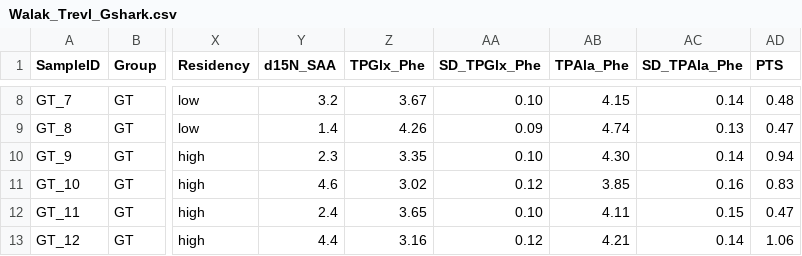
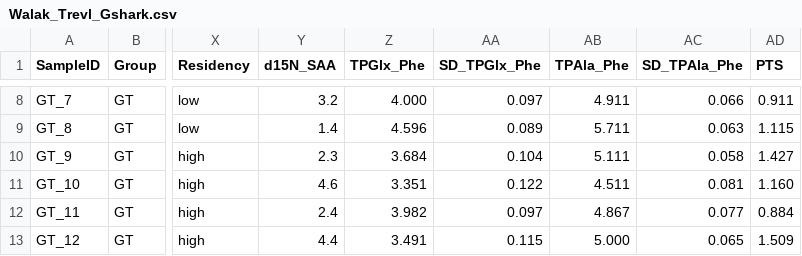
Before and after one commit to cbwall/Walaka-reef-predators, a CSV file: data/Walak_Trevl_Gshark.csv, drawn as a sheet; only a part is shown, gaps mark what is left out; the diff covers the shown part only; the diff names each change by its address in the sheet, - before the commit and + after, or states it on an @@ line.

```diff
--- a/data/Walak_Trevl_Gshark.csv
+++ b/data/Walak_Trevl_Gshark.csv
-Z8 (TPGlx_Phe): 3.67
+Z8 (TPGlx_Phe): 4.000
-AA8 (SD_TPGlx_Phe): 0.10
+AA8 (SD_TPGlx_Phe): 0.097
-AB8 (TPAla_Phe): 4.15
+AB8 (TPAla_Phe): 4.911
-AC8 (SD_TPAla_Phe): 0.14
+AC8 (SD_TPAla_Phe): 0.066
-AD8 (PTS): 0.48
+AD8 (PTS): 0.911
-Z9 (TPGlx_Phe): 4.26
+Z9 (TPGlx_Phe): 4.596
-AA9 (SD_TPGlx_Phe): 0.09
+AA9 (SD_TPGlx_Phe): 0.089
-AB9 (TPAla_Phe): 4.74
+AB9 (TPAla_Phe): 5.711
-AC9 (SD_TPAla_Phe): 0.13
+AC9 (SD_TPAla_Phe): 0.063
-AD9 (PTS): 0.47
+AD9 (PTS): 1.115
-Z10 (TPGlx_Phe): 3.35
+Z10 (TPGlx_Phe): 3.684
-AA10 (SD_TPGlx_Phe): 0.10
+AA10 (SD_TPGlx_Phe): 0.104
-AB10 (TPAla_Phe): 4.30
+AB10 (TPAla_Phe): 5.111
-AC10 (SD_TPAla_Phe): 0.14
+AC10 (SD_TPAla_Phe): 0.058
-AD10 (PTS): 0.94
+AD10 (PTS): 1.427
-Z11 (TPGlx_Phe): 3.02
+Z11 (TPGlx_Phe): 3.351
-AA11 (SD_TPGlx_Phe): 0.12
+AA11 (SD_TPGlx_Phe): 0.122
-AB11 (TPAla_Phe): 3.85
+AB11 (TPAla_Phe): 4.511
-AC11 (SD_TPAla_Phe): 0.16
+AC11 (SD_TPAla_Phe): 0.081
-AD11 (PTS): 0.83
+AD11 (PTS): 1.160
-Z12 (TPGlx_Phe): 3.65
+Z12 (TPGlx_Phe): 3.982
-AA12 (SD_TPGlx_Phe): 0.10
+AA12 (SD_TPGlx_Phe): 0.097
-AB12 (TPAla_Phe): 4.11
+AB12 (TPAla_Phe): 4.867
-AC12 (SD_TPAla_Phe): 0.15
+AC12 (SD_TPAla_Phe): 0.077
-AD12 (PTS): 0.47
+AD12 (PTS): 0.884
-Z13 (TPGlx_Phe): 3.16
+Z13 (TPGlx_Phe): 3.491
-AA13 (SD_TPGlx_Phe): 0.12
+AA13 (SD_TPGlx_Phe): 0.115
-AB13 (TPAla_Phe): 4.21
+AB13 (TPAla_Phe): 5.000
-AC13 (SD_TPAla_Phe): 0.14
+AC13 (SD_TPAla_Phe): 0.065
-AD13 (PTS): 1.06
+AD13 (PTS): 1.509
```
Also changed, not shown: 60 edited cells elsewhere in this file, output/Walak_LDA.data.compiled.csv, 40 other files.
